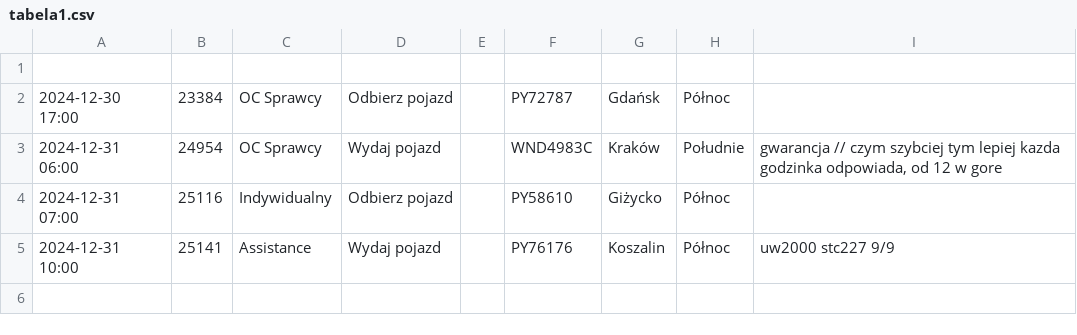
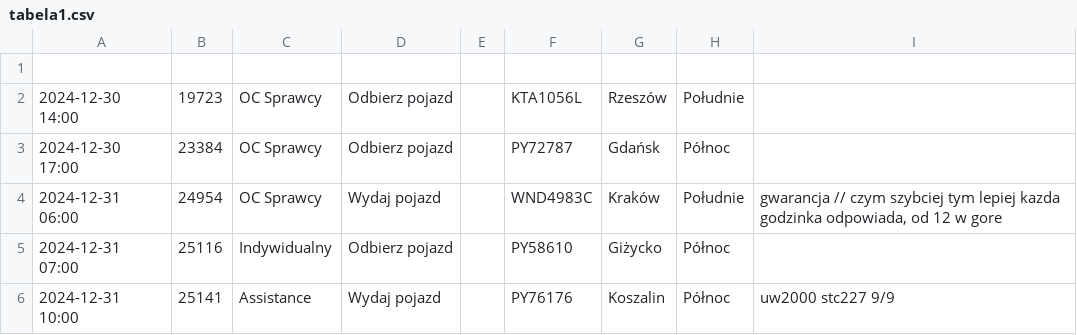
Before and after one commit to chojnacky/chojnacky.github.io, a CSV file: tabela1.csv, drawn as a sheet.

Commit message:
Dodanie lub aktualizacja pliku tabela1.csv

```diff
--- a/tabela1.csv
+++ b/tabela1.csv
@@ -1,2 +1,3 @@
 
+2024-12-30 14:00;19723;OC Sprawcy;Odbierz pojazd;;KTA1056L;Rzeszów;Południe;
 2024-12-30 17:00;23384;OC Sprawcy;Odbierz pojazd;;PY72787;Gdańsk;Północ;
```
